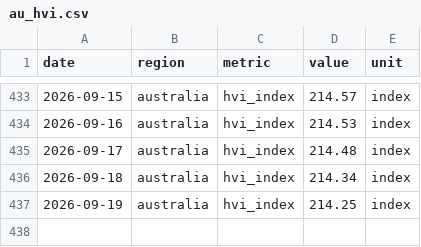
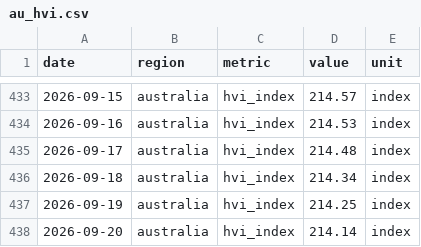
Before and after one commit to jackalexleonard-stack/victoria-housing-dashboard, a CSV file: data/series/au_hvi.csv, drawn as a sheet; only a part is shown, gaps mark what is left out; the diff names each change by its address in the sheet, - before the commit and + after, or states it on an @@ line.

```diff
--- a/data/series/au_hvi.csv
+++ b/data/series/au_hvi.csv
+row 438: 2026-09-20 | australia | hvi_index | 214.14 | index
```
Also changed, not shown: data/series/vic_hvi.csv, 27 other files.
